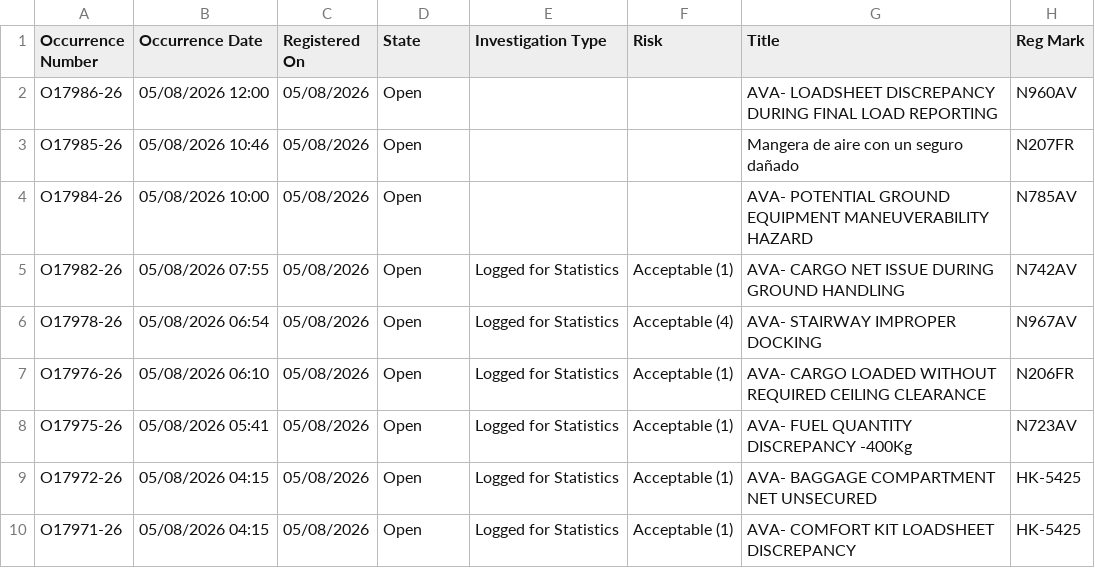
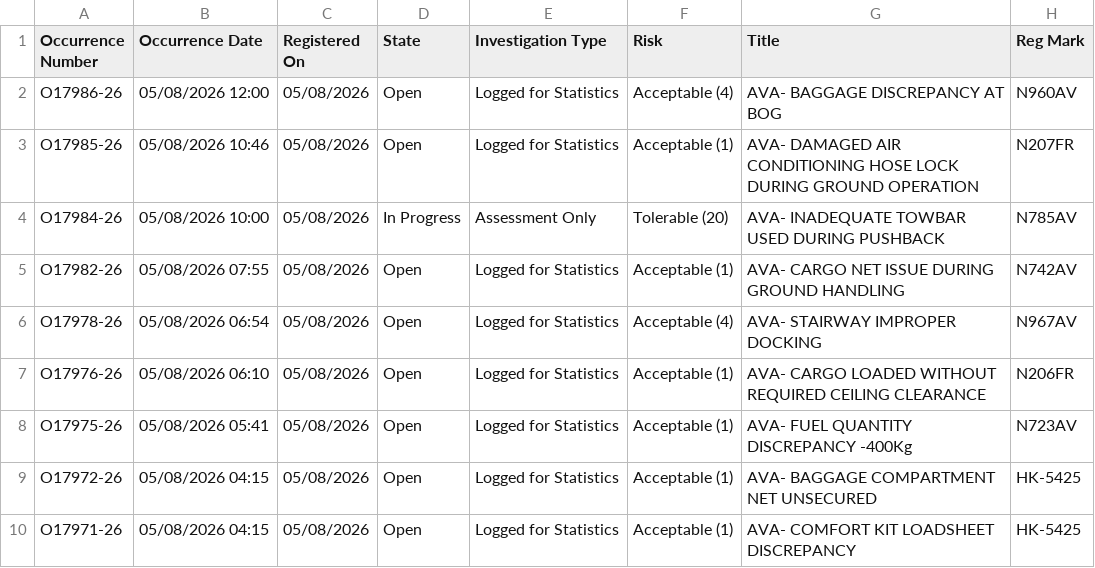
Before and after one commit to luibernip/segops, a CSV file: bitacora_grh.csv, drawn as a sheet; only a part is shown.

```diff
--- a/bitacora_grh.csv
+++ b/bitacora_grh.csv
@@ -1,5 +1,5 @@
 Occurrence Number,Occurrence Date,Registered On,State,Investigation Type,Risk,Title,Reg Mark
-O17986-26,05/08/2026 12:00,05/08/2026,Open,,,AVA- LOADSHEET DISCREPANCY DURING FINAL LOAD REPORTING,N960AV
-O17985-26,05/08/2026 10:46,05/08/2026,Open,,,Mangera de aire con un seguro dañado,N207FR
-O17984-26,05/08/2026 10:00,05/08/2026,Open,,,AVA- POTENTIAL GROUND EQUIPMENT MANEUVERABILITY HAZARD,N785AV
+O17986-26,05/08/2026 12:00,05/08/2026,Open,Logged for Statistics,Acceptable (4),AVA- BAGGAGE DISCREPANCY AT BOG,N960AV
+O17985-26,05/08/2026 10:46,05/08/2026,Open,Logged for Statistics,Acceptable (1),AVA- DAMAGED AIR CONDITIONING HOSE LOCK DURING GROUND OPERATION,N207FR
+O17984-26,05/08/2026 10:00,05/08/2026,In Progress,Assessment Only,Tolerable (20),AVA- INADEQUATE TOWBAR USED DURING PUSHBACK,N785AV
 O17982-26,05/08/2026 07:55,05/08/2026,Open,Logged for Statistics,Acceptable (1),AVA- CARGO NET ISSUE DURING GROUND HANDLING,N742AV
```
Also changed, not shown: bitacora_grh_real.csv, 1 other file.
